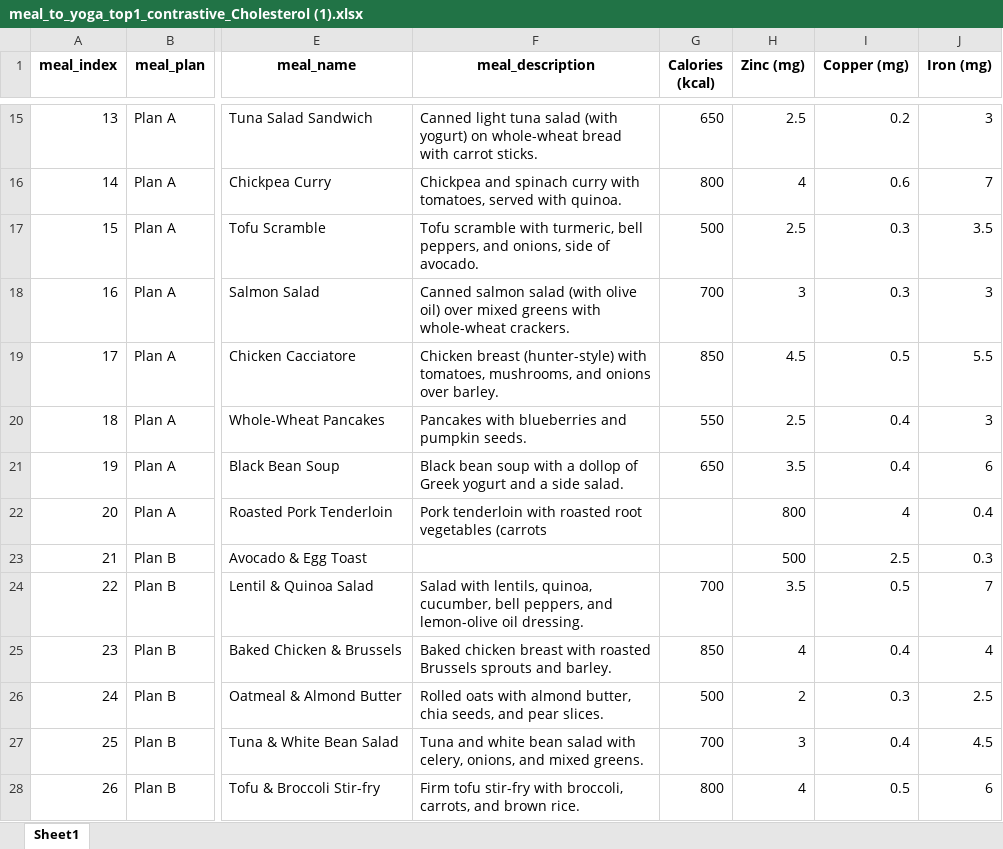
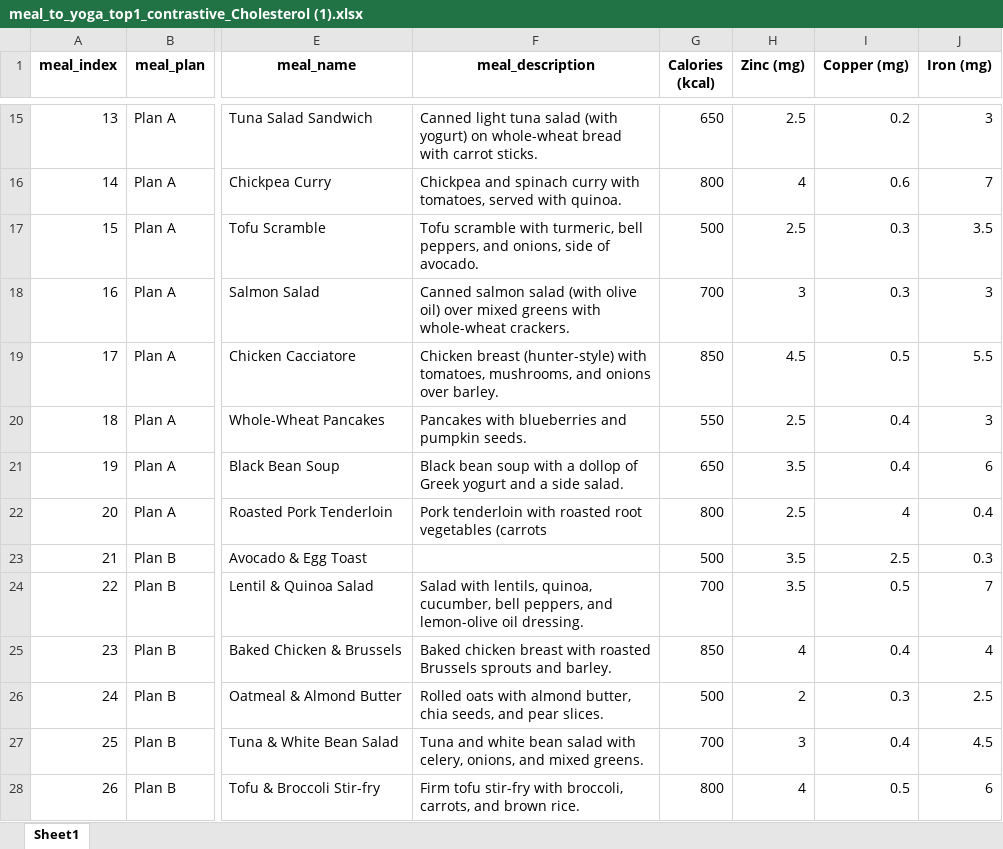
Before and after one commit to Kshitizsikriwal/cdrs, an Excel workbook: Gemini/meal_to_yoga_top1_contrastive_Cholesterol (1).xlsx, sheet Sheet1, drawn as a sheet; only a part is shown, gaps mark what is left out; values as stored, in another font and other column widths than the file's, no borders; the diff names each change by its address in the sheet, - before the commit and + after, or states it on an @@ line.

```diff
--- a/Gemini/meal_to_yoga_top1_contrastive_Cholesterol (1).xlsx (sheet Sheet1)
+++ b/Gemini/meal_to_yoga_top1_contrastive_Cholesterol (1).xlsx (sheet Sheet1)
-G22 (Calories (kcal)): (empty)
+G22 (Calories (kcal)): 800
-H22 (Zinc (mg)): 800
+H22 (Zinc (mg)): 2.5
-G23 (Calories (kcal)): (empty)
+G23 (Calories (kcal)): 500
-H23 (Zinc (mg)): 500
+H23 (Zinc (mg)): 3.5
```
Also changed, not shown: 2 other files.
